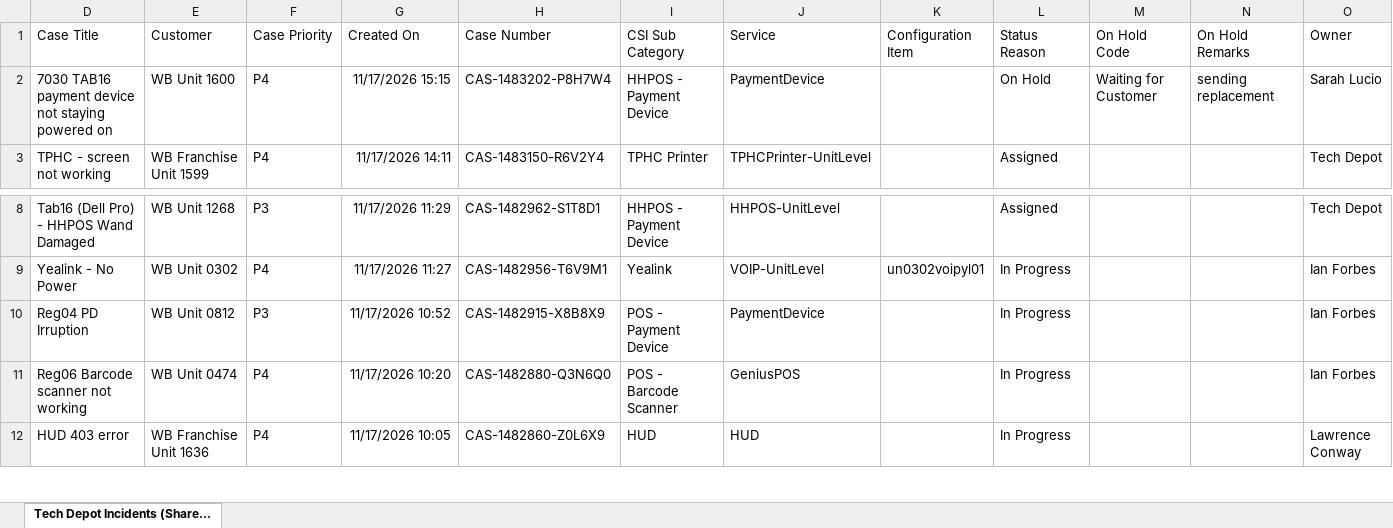
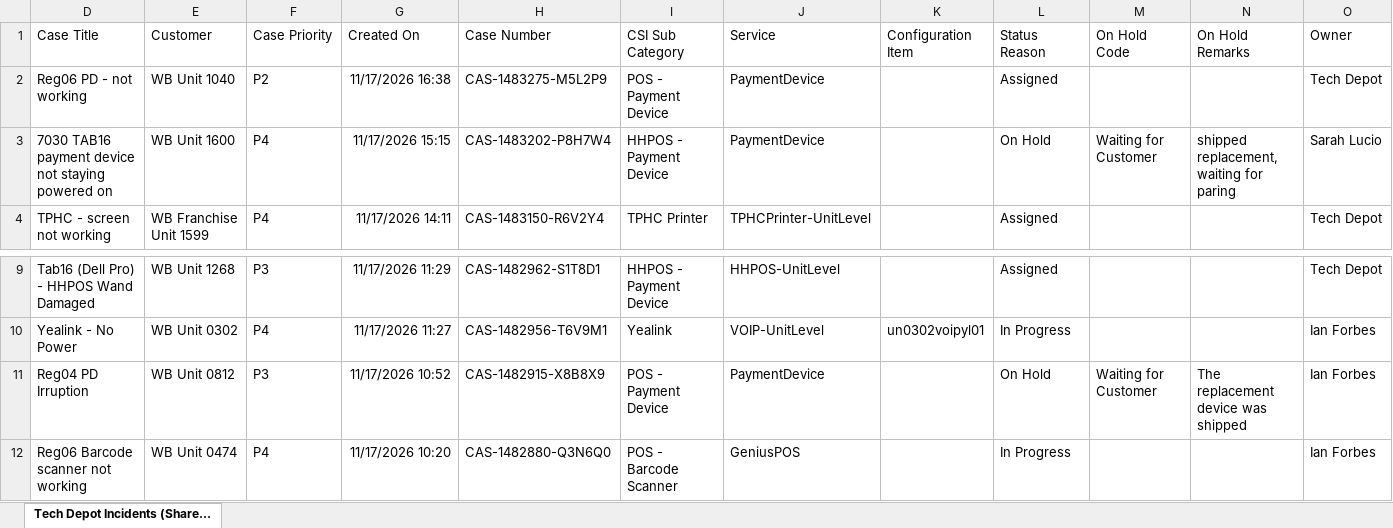
Before and after one commit to lcee210/tech-depot-hud, an Excel workbook: data.xlsx, sheet Tech Depot Incidents (Share..., drawn as a sheet; only a part is shown, gaps mark what is left out; the shorter side is filled out with more unchanged rows; values as stored, in another font and other column widths than the file's, no borders; table styles not drawn; addresses are those after the commit; the diff names each change by its address in the sheet, - before the commit and + after, or states it on an @@ line.

```diff
--- a/data.xlsx (sheet Tech Depot Incidents (Share...)
+++ b/data.xlsx (sheet Tech Depot Incidents (Share...)
+row 2: Reg06 PD - not working | WB Unit 1040 | P2 | 11/17/2026 16:38 | CAS-1483275-M5L2P9 | POS - Payment Device | PaymentDevice |  | Assigned |  |  | Tech Depot
-N3 (On Hold Remarks): sending replacement
+N3 (On Hold Remarks): shipped replacement, waiting for paring
-L11 (Status Reason): In Progress
+L11 (Status Reason): On Hold
-M11 (On Hold Code): (empty)
+M11 (On Hold Code): Waiting for Customer
-N11 (On Hold Remarks): (empty)
+N11 (On Hold Remarks): The replacement device was shipped
```
Also changed, not shown: hidden cells, projects.xlsx, 1 other file.
